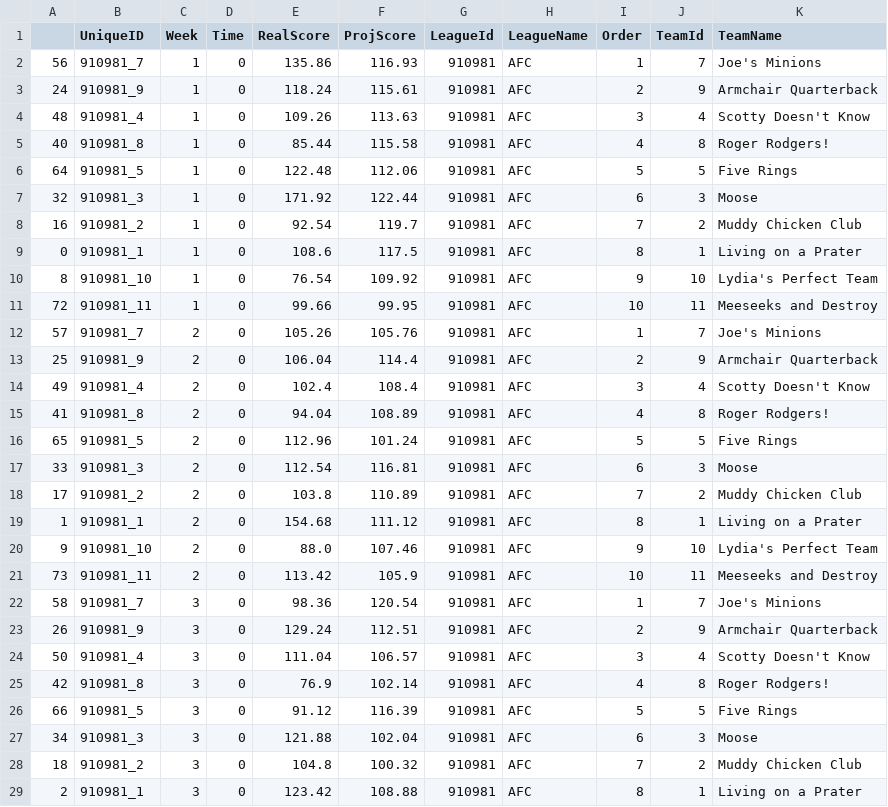
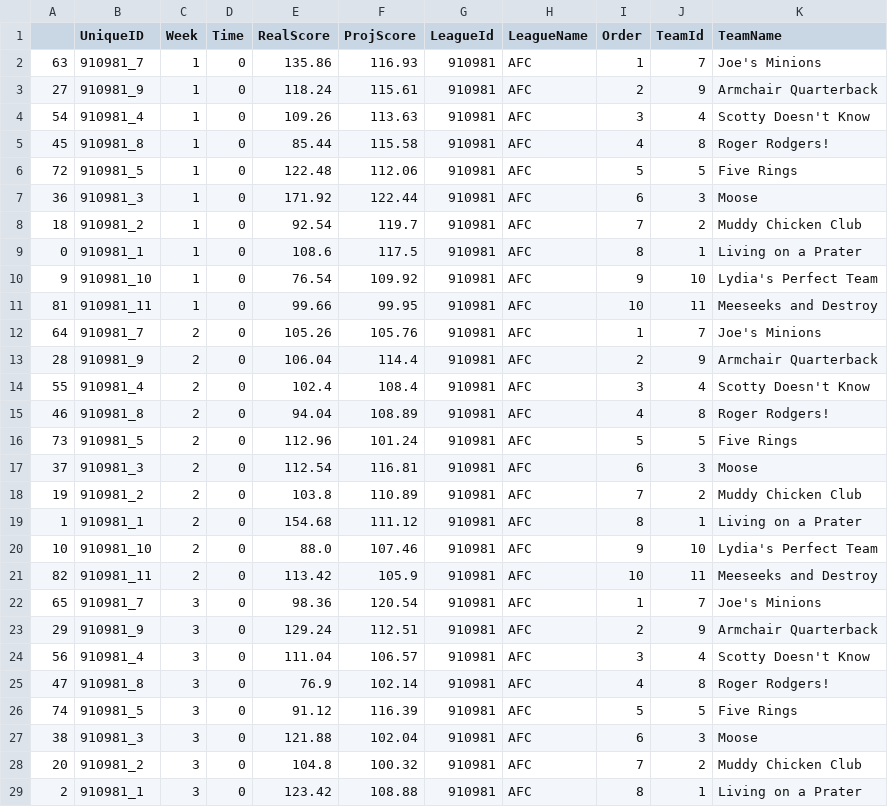
Before and after one commit to gr8scott88/FFLStats4, a CSV file: data/League_910981.csv, drawn as a sheet; only a part is shown; the diff covers the shown part only.

Commit message:
Week 9 Info

```diff
--- a/data/League_910981.csv
+++ b/data/League_910981.csv
@@ -1,29 +1,29 @@
 ,UniqueID,Week,Time,RealScore,ProjScore,LeagueId,LeagueName,Order,TeamId,TeamName
-56,910981_7,1,0,135.86,116.93,910981,AFC,1,7,Joe's Minions
-24,910981_9,1,0,118.24,115.61,910981,AFC,2,9,Armchair Quarterback
-48,910981_4,1,0,109.26,113.63,910981,AFC,3,4,Scotty Doesn't Know
-40,910981_8,1,0,85.44,115.58,910981,AFC,4,8,Roger Rodgers!
-64,910981_5,1,0,122.48,112.06,910981,AFC,5,5,Five Rings
-32,910981_3,1,0,171.92,122.44,910981,AFC,6,3,Moose
-16,910981_2,1,0,92.54,119.7,910981,AFC,7,2,Muddy Chicken Club
+63,910981_7,1,0,135.86,116.93,910981,AFC,1,7,Joe's Minions
+27,910981_9,1,0,118.24,115.61,910981,AFC,2,9,Armchair Quarterback
+54,910981_4,1,0,109.26,113.63,910981,AFC,3,4,Scotty Doesn't Know
+45,910981_8,1,0,85.44,115.58,910981,AFC,4,8,Roger Rodgers!
+72,910981_5,1,0,122.48,112.06,910981,AFC,5,5,Five Rings
+36,910981_3,1,0,171.92,122.44,910981,AFC,6,3,Moose
+18,910981_2,1,0,92.54,119.7,910981,AFC,7,2,Muddy Chicken Club
 0,910981_1,1,0,108.6,117.5,910981,AFC,8,1,Living on a Prater
-8,910981_10,1,0,76.54,109.92,910981,AFC,9,10,Lydia's Perfect Team
-72,910981_11,1,0,99.66,99.95,910981,AFC,10,11,Meeseeks and Destroy
-57,910981_7,2,0,105.26,105.76,910981,AFC,1,7,Joe's Minions
-25,910981_9,2,0,106.04,114.4,910981,AFC,2,9,Armchair Quarterback
-49,910981_4,2,0,102.4,108.4,910981,AFC,3,4,Scotty Doesn't Know
-41,910981_8,2,0,94.04,108.89,910981,AFC,4,8,Roger Rodgers!
-65,910981_5,2,0,112.96,101.24,910981,AFC,5,5,Five Rings
-33,910981_3,2,0,112.54,116.81,910981,AFC,6,3,Moose
-17,910981_2,2,0,103.8,110.89,910981,AFC,7,2,Muddy Chicken Club
+9,910981_10,1,0,76.54,109.92,910981,AFC,9,10,Lydia's Perfect Team
+81,910981_11,1,0,99.66,99.95,910981,AFC,10,11,Meeseeks and Destroy
+64,910981_7,2,0,105.26,105.76,910981,AFC,1,7,Joe's Minions
+28,910981_9,2,0,106.04,114.4,910981,AFC,2,9,Armchair Quarterback
+55,910981_4,2,0,102.4,108.4,910981,AFC,3,4,Scotty Doesn't Know
+46,910981_8,2,0,94.04,108.89,910981,AFC,4,8,Roger Rodgers!
+73,910981_5,2,0,112.96,101.24,910981,AFC,5,5,Five Rings
+37,910981_3,2,0,112.54,116.81,910981,AFC,6,3,Moose
+19,910981_2,2,0,103.8,110.89,910981,AFC,7,2,Muddy Chicken Club
 1,910981_1,2,0,154.68,111.12,910981,AFC,8,1,Living on a Prater
-9,910981_10,2,0,88.0,107.46,910981,AFC,9,10,Lydia's Perfect Team
-73,910981_11,2,0,113.42,105.9,910981,AFC,10,11,Meeseeks and Destroy
-58,910981_7,3,0,98.36,120.54,910981,AFC,1,7,Joe's Minions
-26,910981_9,3,0,129.24,112.51,910981,AFC,2,9,Armchair Quarterback
-50,910981_4,3,0,111.04,106.57,910981,AFC,3,4,Scotty Doesn't Know
-42,910981_8,3,0,76.9,102.14,910981,AFC,4,8,Roger Rodgers!
-66,910981_5,3,0,91.12,116.39,910981,AFC,5,5,Five Rings
-34,910981_3,3,0,121.88,102.04,910981,AFC,6,3,Moose
-18,910981_2,3,0,104.8,100.32,910981,AFC,7,2,Muddy Chicken Club
+10,910981_10,2,0,88.0,107.46,910981,AFC,9,10,Lydia's Perfect Team
+82,910981_11,2,0,113.42,105.9,910981,AFC,10,11,Meeseeks and Destroy
+65,910981_7,3,0,98.36,120.54,910981,AFC,1,7,Joe's Minions
+29,910981_9,3,0,129.24,112.51,910981,AFC,2,9,Armchair Quarterback
+56,910981_4,3,0,111.04,106.57,910981,AFC,3,4,Scotty Doesn't Know
+47,910981_8,3,0,76.9,102.14,910981,AFC,4,8,Roger Rodgers!
+74,910981_5,3,0,91.12,116.39,910981,AFC,5,5,Five Rings
+38,910981_3,3,0,121.88,102.04,910981,AFC,6,3,Moose
+20,910981_2,3,0,104.8,100.32,910981,AFC,7,2,Muddy Chicken Club
 2,910981_1,3,0,123.42,108.88,910981,AFC,8,1,Living on a Prater
```
Also changed, not shown: 10 added rows and 47 edited cells elsewhere in this file, data/League_729457.csv, 21 other files.
